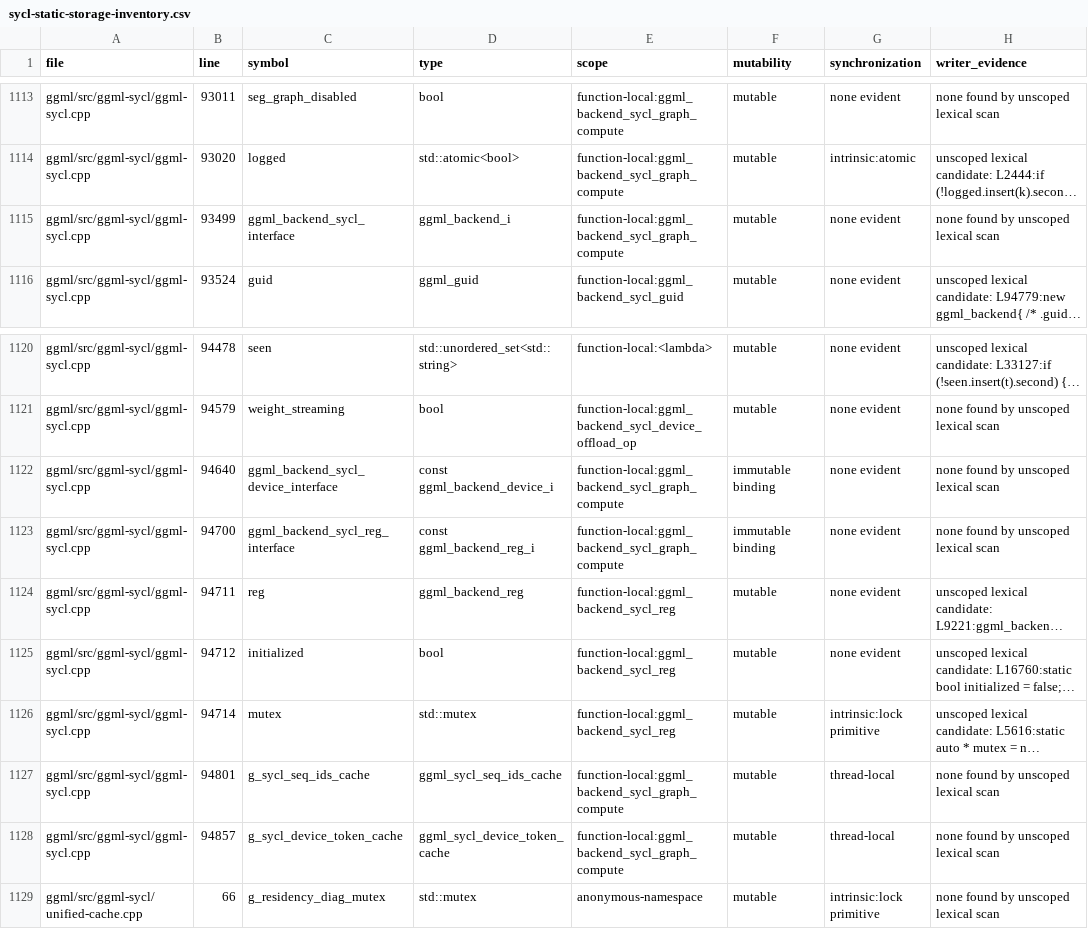
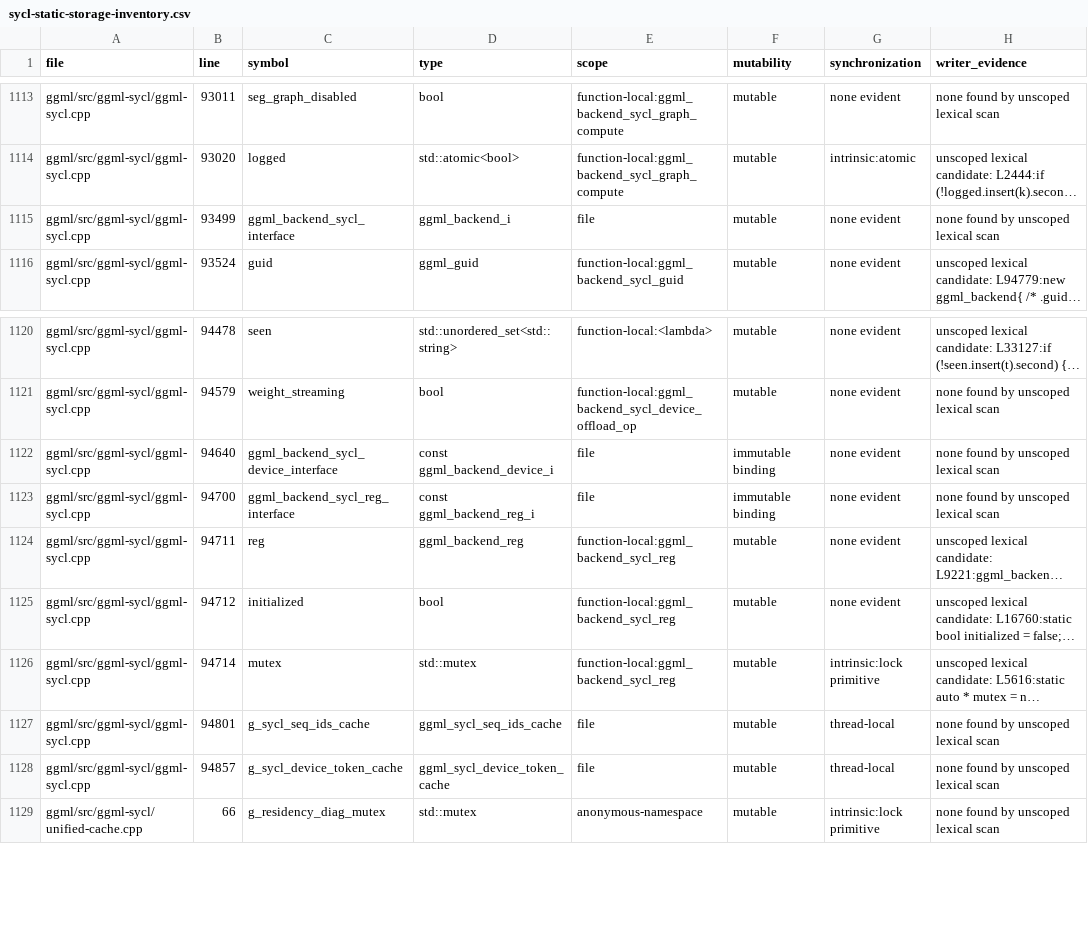
Before and after one commit to kainlan/llama.cpp-intel-optimizations, a CSV file: docs/backend/sycl-static-storage-inventory.csv, drawn as a sheet; only a part is shown, gaps mark what is left out; long unchanged cells end in …; the diff names each change by its address in the sheet, - before the commit and + after, or states it on an @@ line.

Commit message:
docs(sycl): bound recovered census functions

```diff
--- a/docs/backend/sycl-static-storage-inventory.csv
+++ b/docs/backend/sycl-static-storage-inventory.csv
-E1115 (scope): function-local:ggml_backend_sycl_graph_compute
+E1115 (scope): file
-E1122:E1123 (scope): function-local:ggml_backend_sycl_graph_compute
+E1122:E1123 (scope): file
-E1127:E1128 (scope): function-local:ggml_backend_sycl_graph_compute
+E1127:E1128 (scope): file
```
Also changed, not shown: 2 other files.
